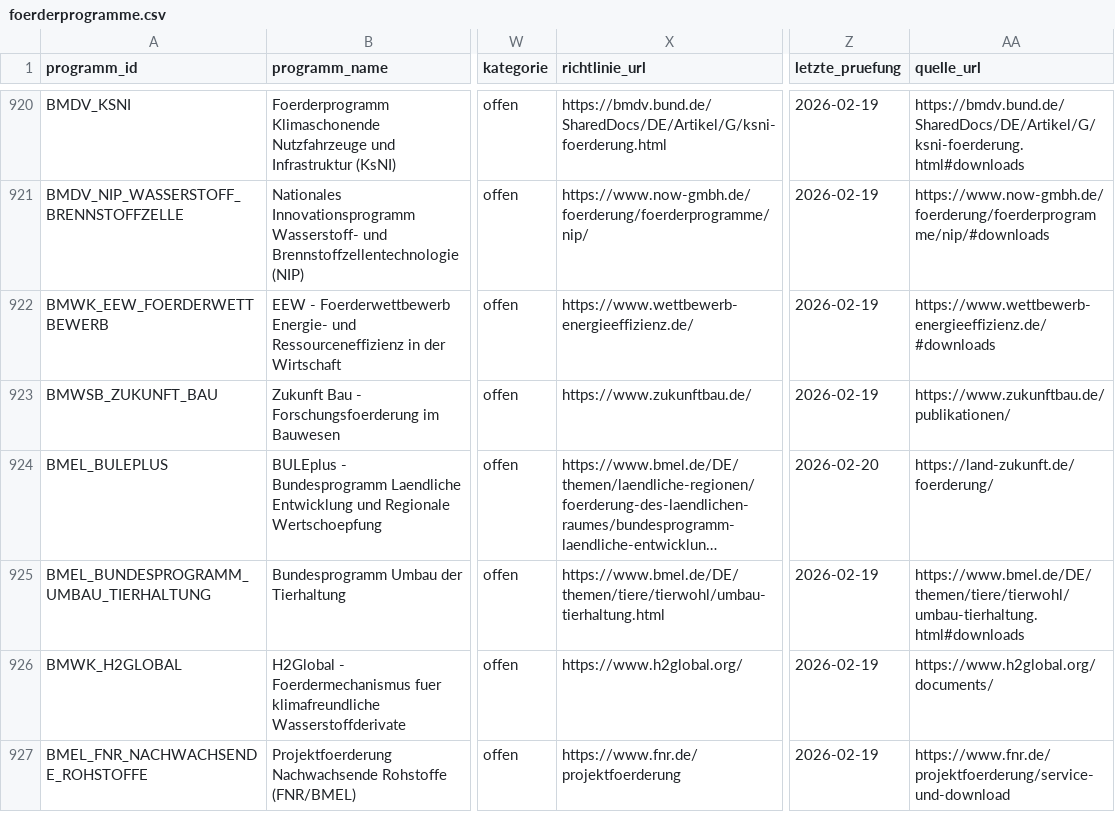
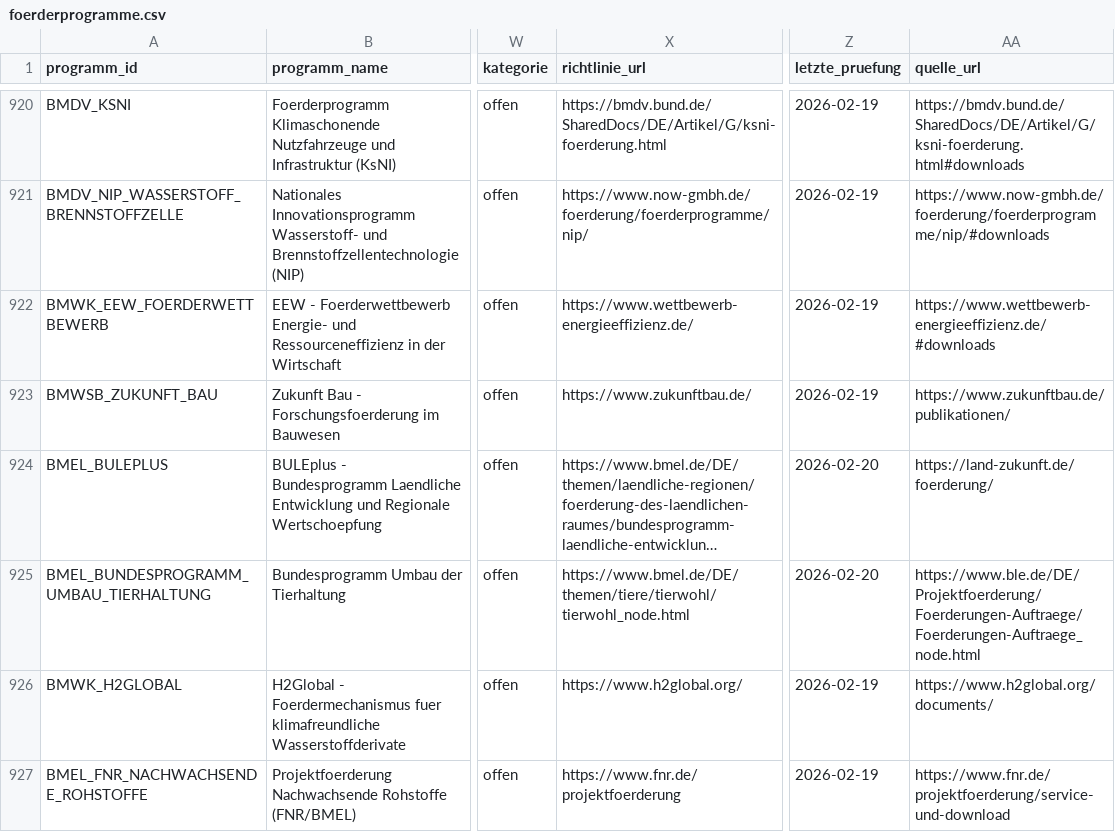
Before and after one commit to weissio/foerdermittel-navigator, a CSV file: data/foerderprogramme.csv, drawn as a sheet; only a part is shown, gaps mark what is left out; long unchanged cells end in …; the diff names each change by its address in the sheet, - before the commit and + after, or states it on an @@ line.

Commit message:
data: fix links for bundesprogramm umbau tierhaltung

```diff
--- a/data/foerderprogramme.csv
+++ b/data/foerderprogramme.csv
-X925 (richtlinie_url): https://www.bmel.de/DE/themen/tiere/tierwohl/umbau-tierhaltung.html
+X925 (richtlinie_url): https://www.bmel.de/DE/themen/tiere/tierwohl/tierwohl_node.html
-Z925 (letzte_pruefung): 2026-02-19
+Z925 (letzte_pruefung): 2026-02-20
-AA925 (quelle_url): https://www.bmel.de/DE/themen/tiere/tierwohl/umbau-tierhaltung.html#downloads
+AA925 (quelle_url): https://www.ble.de/DE/Projektfoerderung/Foerderungen-Auftraege/Foerderungen-Auftraege_node.html
```
Also changed, not shown: 10 other files.
